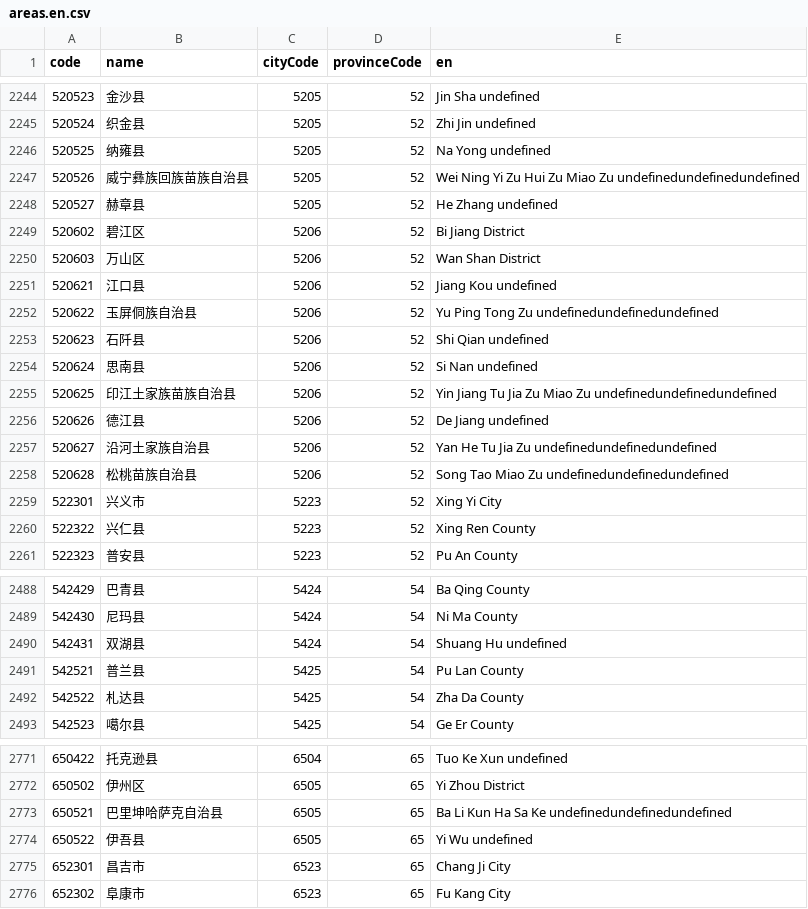
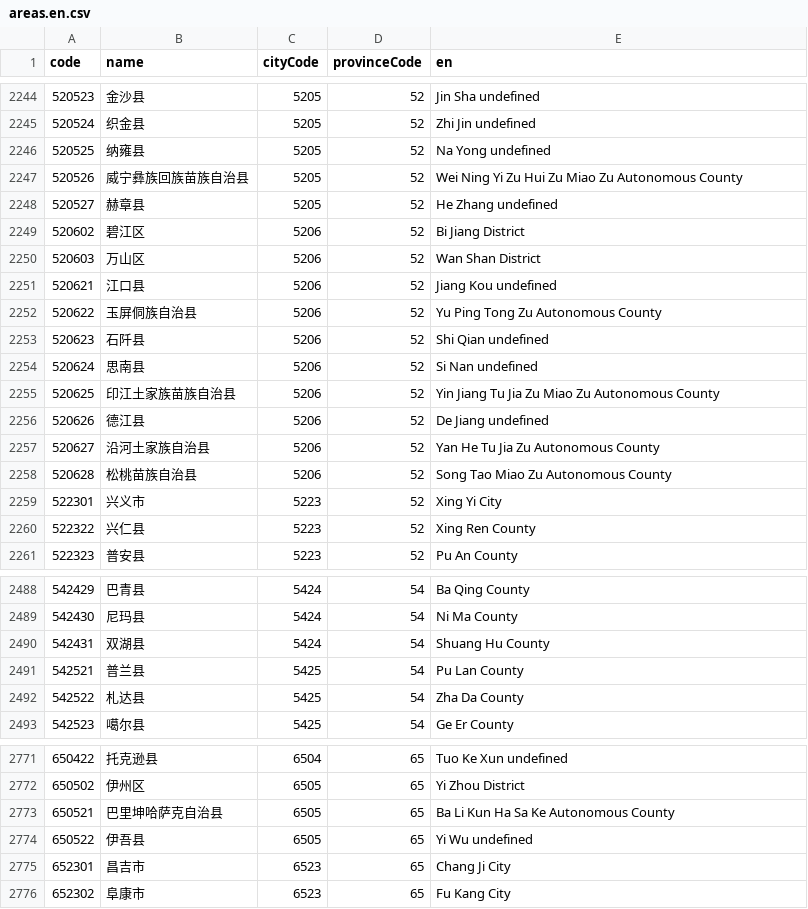
Before and after one commit to lglong519/-, a CSV file: data/areas.en.csv, drawn as a sheet; only a part is shown, gaps mark what is left out; the diff covers the shown part only.

```diff
--- a/data/areas.en.csv
+++ b/data/areas.en.csv
@@ -2246,3 +2246,3 @@ code,name,cityCode,provinceCode,en
 520525,"纳雍县",5205,52,"Na Yong undefined"
-520526,"威宁彝族回族苗族自治县",5205,52,"Wei Ning Yi Zu Hui Zu Miao Zu undefinedundefinedundefined"
+520526,"威宁彝族回族苗族自治县",5205,52,"Wei Ning Yi Zu Hui Zu Miao Zu Autonomous County"
 520527,"赫章县",5205,52,"He Zhang undefined"
@@ -2251,9 +2251,9 @@ code,name,cityCode,provinceCode,en
 520621,"江口县",5206,52,"Jiang Kou undefined"
-520622,"玉屏侗族自治县",5206,52,"Yu Ping Tong Zu undefinedundefinedundefined"
+520622,"玉屏侗族自治县",5206,52,"Yu Ping Tong Zu Autonomous County"
 520623,"石阡县",5206,52,"Shi Qian undefined"
 520624,"思南县",5206,52,"Si Nan undefined"
-520625,"印江土家族苗族自治县",5206,52,"Yin Jiang Tu Jia Zu Miao Zu undefinedundefinedundefined"
+520625,"印江土家族苗族自治县",5206,52,"Yin Jiang Tu Jia Zu Miao Zu Autonomous County"
 520626,"德江县",5206,52,"De Jiang undefined"
-520627,"沿河土家族自治县",5206,52,"Yan He Tu Jia Zu undefinedundefinedundefined"
-520628,"松桃苗族自治县",5206,52,"Song Tao Miao Zu undefinedundefinedundefined"
+520627,"沿河土家族自治县",5206,52,"Yan He Tu Jia Zu Autonomous County"
+520628,"松桃苗族自治县",5206,52,"Song Tao Miao Zu Autonomous County"
 522301,"兴义市",5223,52,"Xing Yi City"
@@ -2489,3 +2489,3 @@ code,name,cityCode,provinceCode,en
 542430,"尼玛县",5424,54,"Ni Ma County"
-542431,"双湖县",5424,54,"Shuang Hu undefined"
+542431,"双湖县",5424,54,"Shuang Hu County"
 542521,"普兰县",5425,54,"Pu Lan County"
@@ -2772,3 +2772,3 @@ code,name,cityCode,provinceCode,en
 650502,"伊州区",6505,65,"Yi Zhou District"
-650521,"巴里坤哈萨克自治县",6505,65,"Ba Li Kun Ha Sa Ke undefinedundefinedundefined"
+650521,"巴里坤哈萨克自治县",6505,65,"Ba Li Kun Ha Sa Ke Autonomous County"
 650522,"伊吾县",6505,65,"Yi Wu undefined"
```
Also changed, not shown: 48 edited cells elsewhere in this file, data/cities.en.csv, data/provinces.en.csv, 33 other files.
